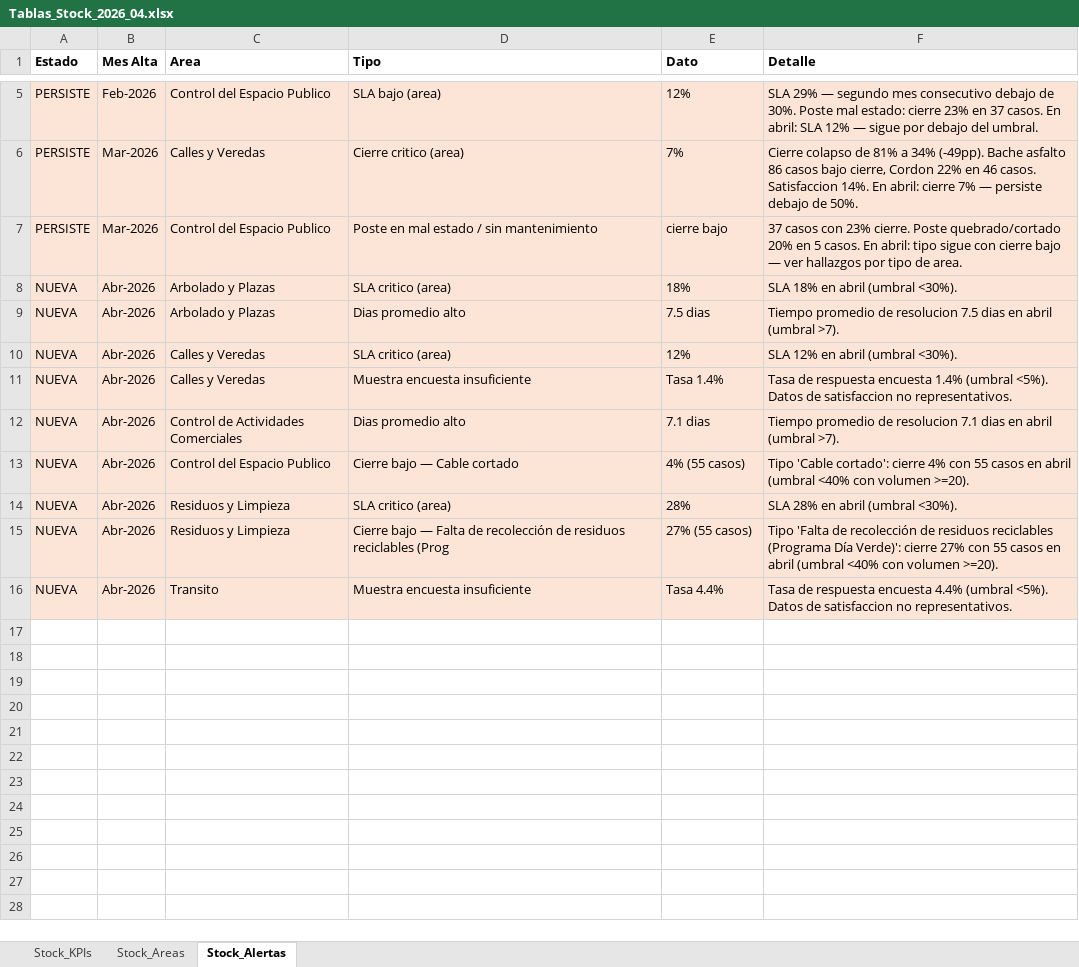
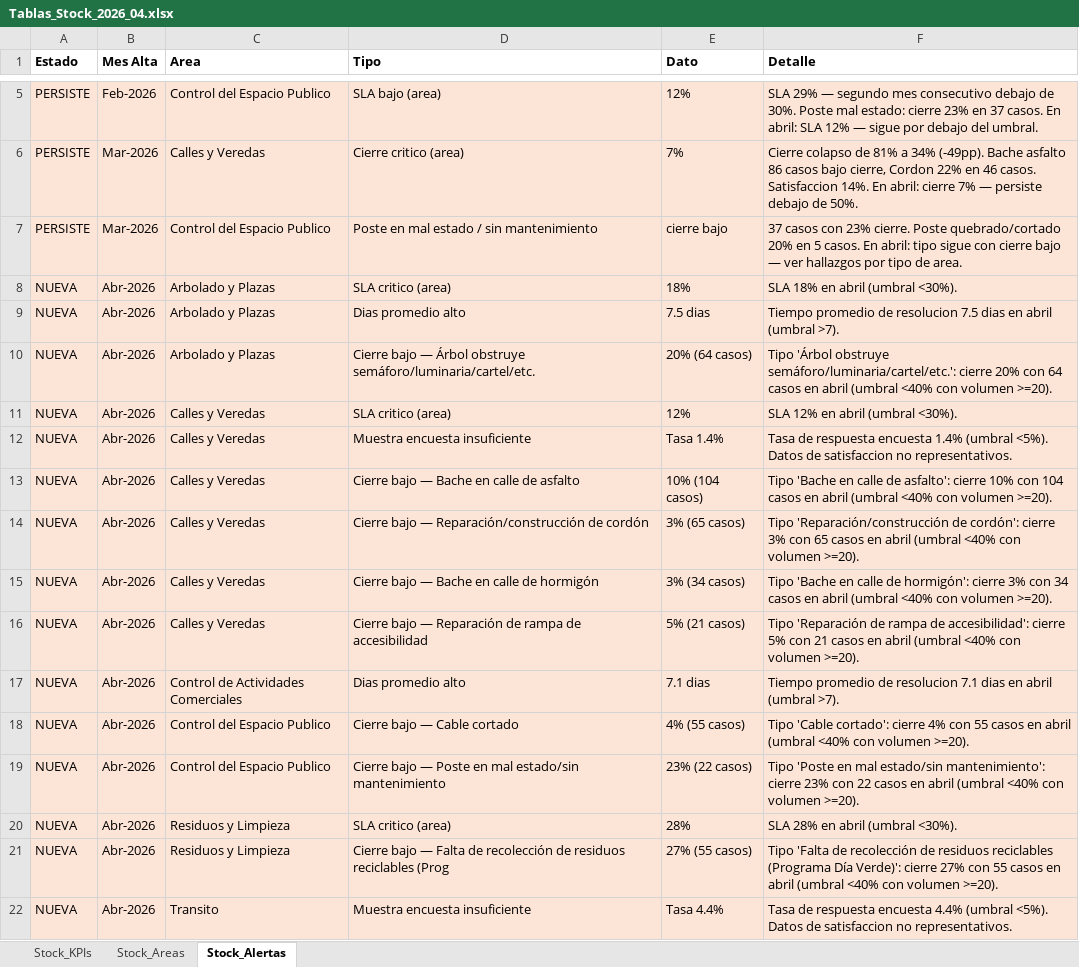
Before and after one commit to CesarZeta/Monitor_de_Gestion, an Excel workbook: Tablas/Tablas_Stock_2026_04.xlsx, sheet Stock_Alertas, drawn as a sheet; only a part is shown, gaps mark what is left out; values as stored, in another font and other column widths than the file's, no borders; the diff names each change by its address in the sheet, - before the commit and + after, or states it on an @@ line.

Commit message:
Tablas_Stock archivo — Abr-2026

```diff
--- a/Tablas/Tablas_Stock_2026_04.xlsx (sheet Stock_Alertas)
+++ b/Tablas/Tablas_Stock_2026_04.xlsx (sheet Stock_Alertas)
+row 10: NUEVA | Abr-2026 | Arbolado y Plazas | Cierre bajo — Árbol obstruye semáforo/luminaria/cartel/etc. | 20% (64 casos) | Tipo 'Árbol obstruye semáforo/luminaria/cartel/etc.': cierre 20% con 64 casos en abril (umbral <40% con volumen >=20).
+row 13: NUEVA | Abr-2026 | Calles y Veredas | Cierre bajo — Bache en calle de asfalto | 10% (104 casos) | Tipo 'Bache en calle de asfalto': cierre 10% con 104 casos en abril (umbral <40% con volumen >=20).
+row 14: NUEVA | Abr-2026 | Calles y Veredas | Cierre bajo — Reparación/construcción de cordón | 3% (65 casos) | Tipo 'Reparación/construcción de cordón': cierre 3% con 65 casos en abril (umbral <40% con volumen >=20).
+row 15: NUEVA | Abr-2026 | Calles y Veredas | Cierre bajo — Bache en calle de hormigón | 3% (34 casos) | Tipo 'Bache en calle de hormigón': cierre 3% con 34 casos en abril (umbral <40% con volumen >=20).
+row 16: NUEVA | Abr-2026 | Calles y Veredas | Cierre bajo — Reparación de rampa de accesibilidad | 5% (21 casos) | Tipo 'Reparación de rampa de accesibilidad': cierre 5% con 21 casos en abril (umbral <40% con volumen >=20).
+row 19: NUEVA | Abr-2026 | Control del Espacio Publico | Cierre bajo — Poste en mal estado/sin mantenimiento | 23% (22 casos) | Tipo 'Poste en mal estado/sin mantenimiento': cierre 23% con 22 casos en abril (umbral <40% con volumen >=20).
```
